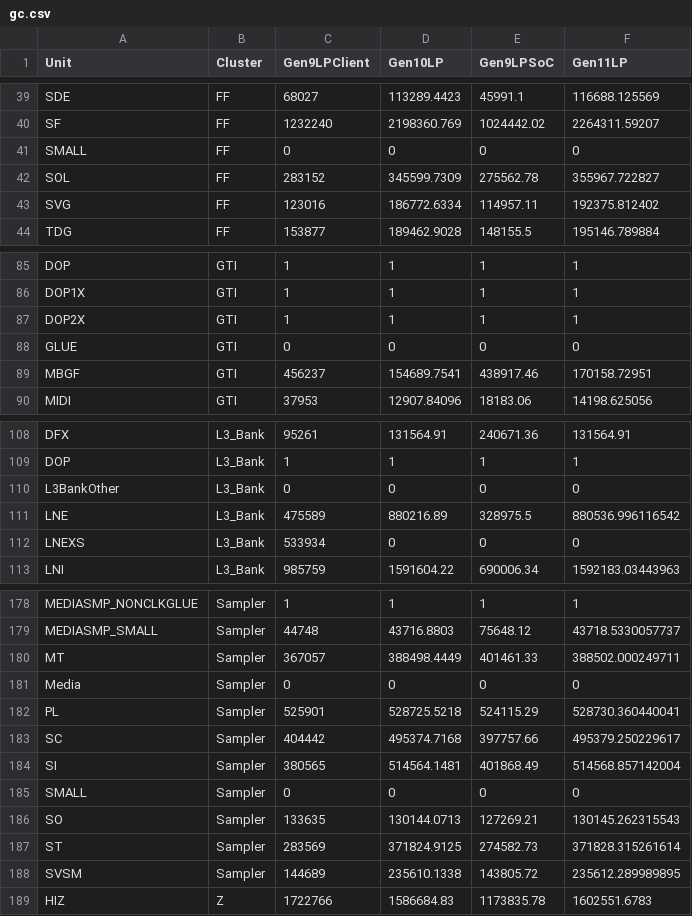
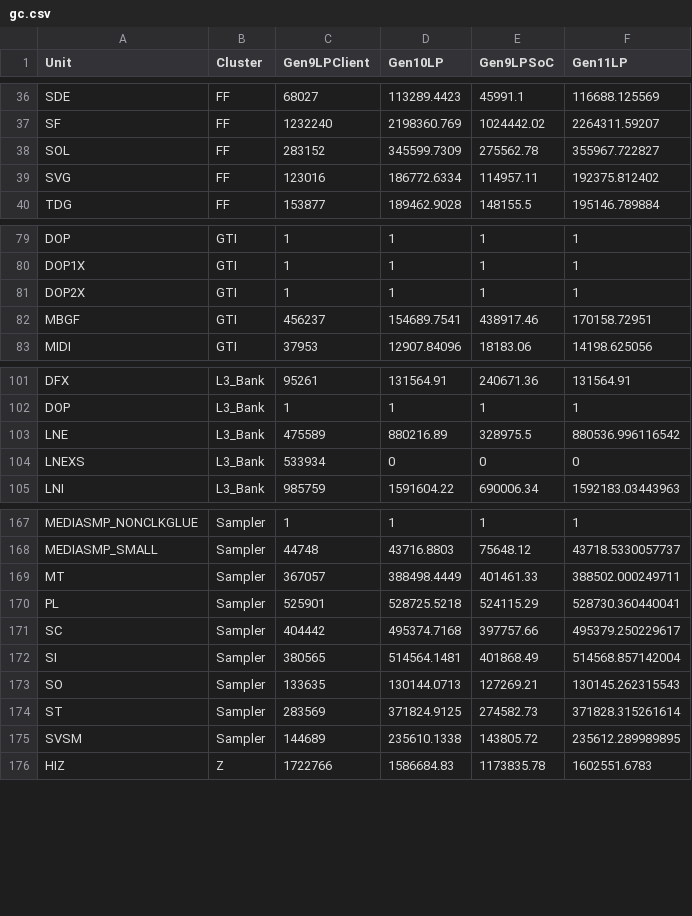
Before and after one commit to tushgarg20/Alps-ci-cd, a CSV file: Inputs/gc.csv, drawn as a sheet; only a part is shown, gaps mark what is left out; the diff covers the shown part only.

```diff
--- a/Inputs/gc.csv
+++ b/Inputs/gc.csv
@@ -40,3 +37,2 @@ SDE,FF,68027,113289.4423,45991.1,116688.125569
 SF,FF,1232240,2198360.769,1024442.02,2264311.59207
-SMALL,FF,0,0,0,0
 SOL,FF,283152,345599.7309,275562.78,355967.722827
@@ -87,3 +81,2 @@ DOP1X,GTI,1,1,1,1
 DOP2X,GTI,1,1,1,1
-GLUE,GTI,0,0,0,0
 MBGF,GTI,456237,154689.7541,438917.46,170158.72951
@@ -109,3 +102,2 @@ DFX,L3_Bank,95261,131564.91,240671.36,131564.91
 DOP,L3_Bank,1,1,1,1
-L3BankOther,L3_Bank,0,0,0,0
 LNE,L3_Bank,475589,880216.89,328975.5,880536.996116542
@@ -180,3 +169,2 @@ MEDIASMP_SMALL,Sampler,44748,43716.8803,75648.12,43718.5330057737
 MT,Sampler,367057,388498.4449,401461.33,388502.000249711
-Media,Sampler,0,0,0,0
 PL,Sampler,525901,528725.5218,524115.29,528730.360440041
@@ -184,3 +172,2 @@ SC,Sampler,404442,495374.7168,397757.66,495379.250229617
 SI,Sampler,380565,514564.1481,401868.49,514568.857142004
-SMALL,Sampler,0,0,0,0
 SO,Sampler,133635,130144.0713,127269.21,130145.262315543
```
Also changed, not shown: 8 removed rows elsewhere in this file.
